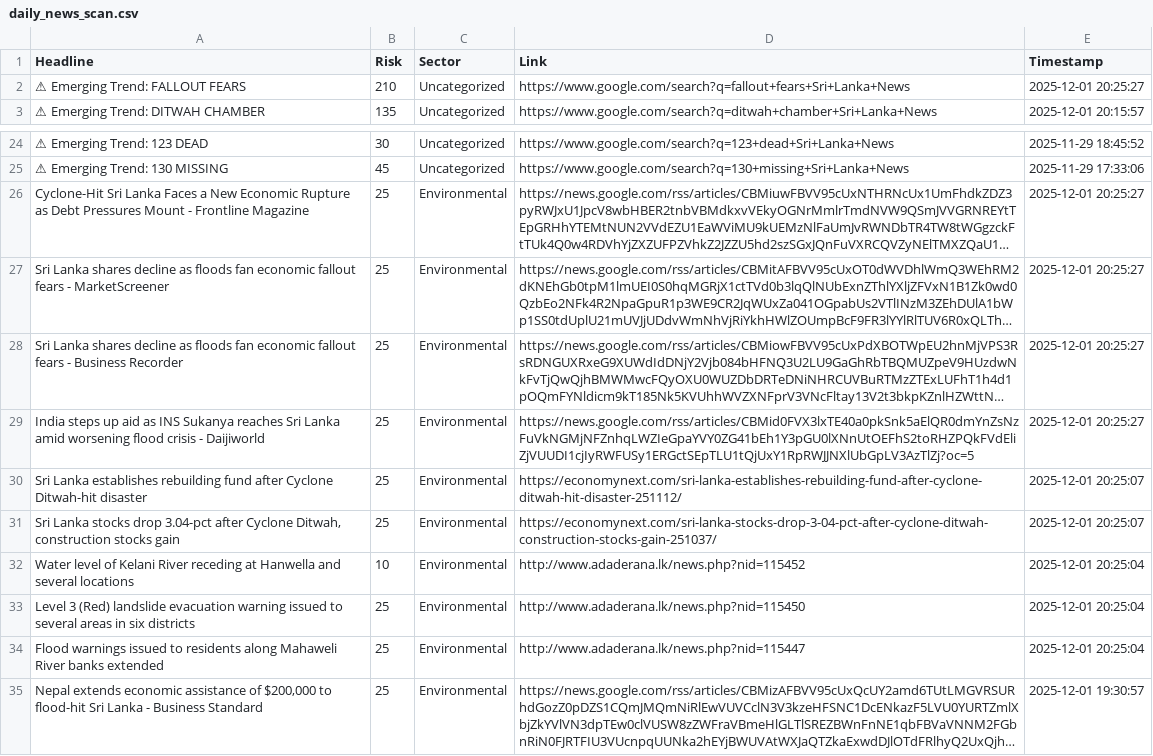
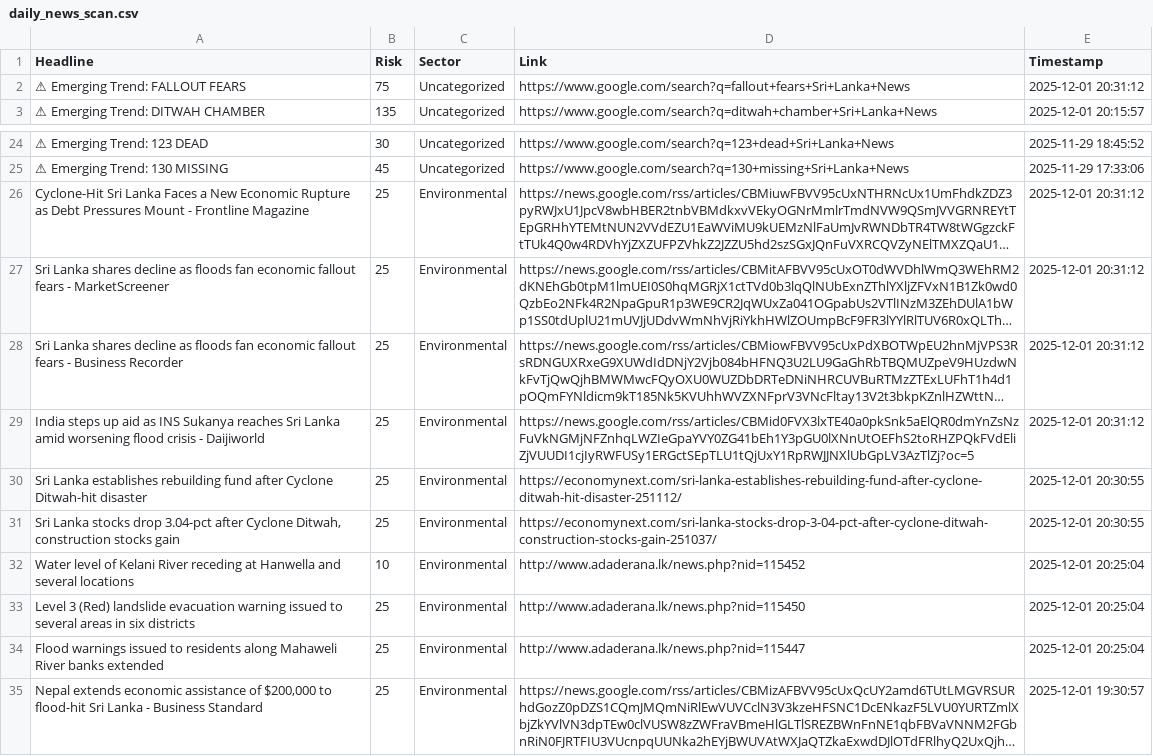
Before and after one commit to usmaanimran/vita_lk, a CSV file: data/daily_news_scan.csv, drawn as a sheet; only a part is shown, gaps mark what is left out; long unchanged cells end in …; the diff names each change by its address in the sheet, - before the commit and + after, or states it on an @@ line.

```diff
--- a/data/daily_news_scan.csv
+++ b/data/daily_news_scan.csv
-B2 (Risk): 210
+B2 (Risk): 75
-E2 (Timestamp): 2025-12-01 20:25:27
+E2 (Timestamp): 2025-12-01 20:31:12
-E26:E29 (Timestamp): 2025-12-01 20:25:27
+E26:E29 (Timestamp): 2025-12-01 20:31:12
-E30:E31 (Timestamp): 2025-12-01 20:25:07
+E30:E31 (Timestamp): 2025-12-01 20:30:55
```
Also changed, not shown: data/risk_history.csv, 1 other file.
